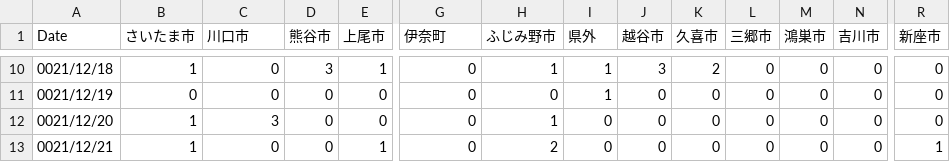
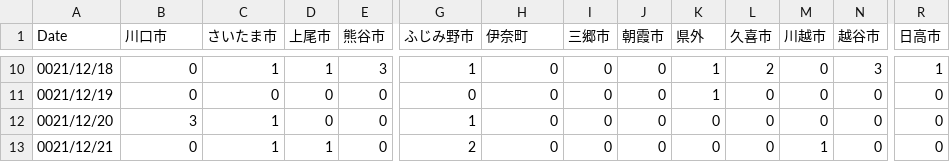
Before and after one commit to mtoyoda/covid19-saitama-data, a CSV file: date_district_diff.csv, drawn as a sheet; only a part is shown, gaps mark what is left out; the diff covers the shown part only; the diff names each change by its address in the sheet, - before the commit and + after, or states it on an @@ line.

```diff
--- a/date_district_diff.csv
+++ b/date_district_diff.csv
-B1: さいたま市
+B1: 川口市
-C1: 川口市
+C1: さいたま市
-D1: 熊谷市
+D1: 上尾市
-E1: 上尾市
+E1: 熊谷市
-G1: 伊奈町
+G1: ふじみ野市
-H1: ふじみ野市
+H1: 伊奈町
-I1: 県外
+I1: 三郷市
-J1: 越谷市
+J1: 朝霞市
-K1: 久喜市
+K1: 県外
-L1: 三郷市
+L1: 久喜市
-M1: 鴻巣市
+M1: 川越市
-N1: 吉川市
+N1: 越谷市
-R1: 新座市
+R1: 日高市
-B10 (川口市): 1
+B10 (川口市): 0
-C10 (さいたま市): 0
+C10 (さいたま市): 1
-D10 (上尾市): 3
+D10 (上尾市): 1
-E10 (熊谷市): 1
+E10 (熊谷市): 3
-G10 (ふじみ野市): 0
+G10 (ふじみ野市): 1
-H10 (伊奈町): 1
+H10 (伊奈町): 0
-I10:I11 (三郷市): 1
+I10:I11 (三郷市): 0
-J10 (朝霞市): 3
+J10 (朝霞市): 0
-K10 (県外): 2
+K10 (県外): 1
-L10 (久喜市): 0
+L10 (久喜市): 2
-N10 (越谷市): 0
+N10 (越谷市): 3
-R10 (日高市): 0
+R10 (日高市): 1
-K11 (県外): 0
+K11 (県外): 1
-B12 (川口市): 1
+B12 (川口市): 3
-C12 (さいたま市): 3
+C12 (さいたま市): 1
-G12 (ふじみ野市): 0
+G12 (ふじみ野市): 1
-H12 (伊奈町): 1
+H12 (伊奈町): 0
-B13 (川口市): 1
+B13 (川口市): 0
-C13 (さいたま市): 0
+C13 (さいたま市): 1
-D13 (上尾市): 0
+D13 (上尾市): 1
-E13 (熊谷市): 1
+E13 (熊谷市): 0
-G13 (ふじみ野市): 0
+G13 (ふじみ野市): 2
-H13 (伊奈町): 2
+H13 (伊奈町): 0
-M13 (川越市): 0
+M13 (川越市): 1
-R13 (日高市): 1
+R13 (日高市): 0
```
Also changed, not shown: 1 added row and 91 edited cells elsewhere in this file.
